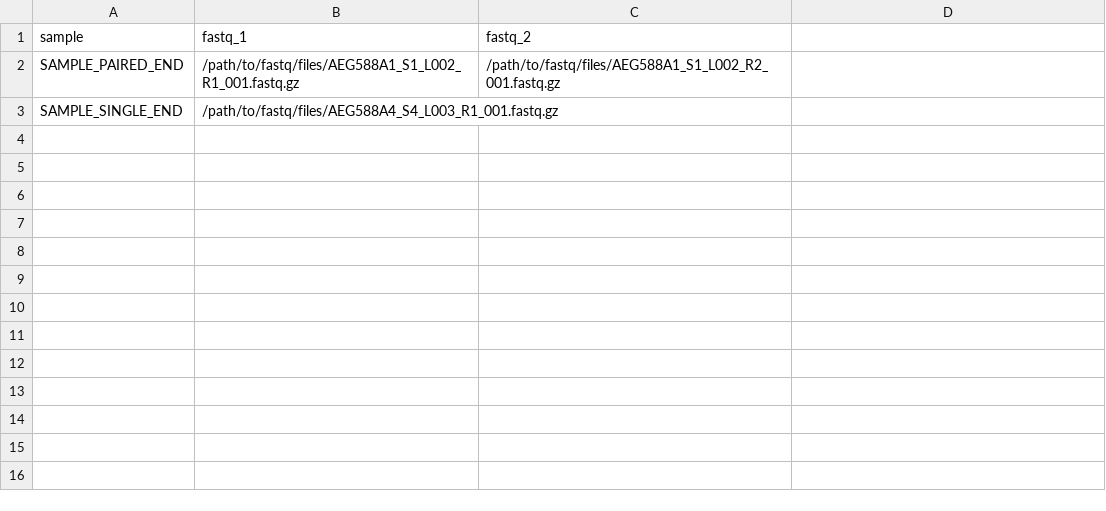
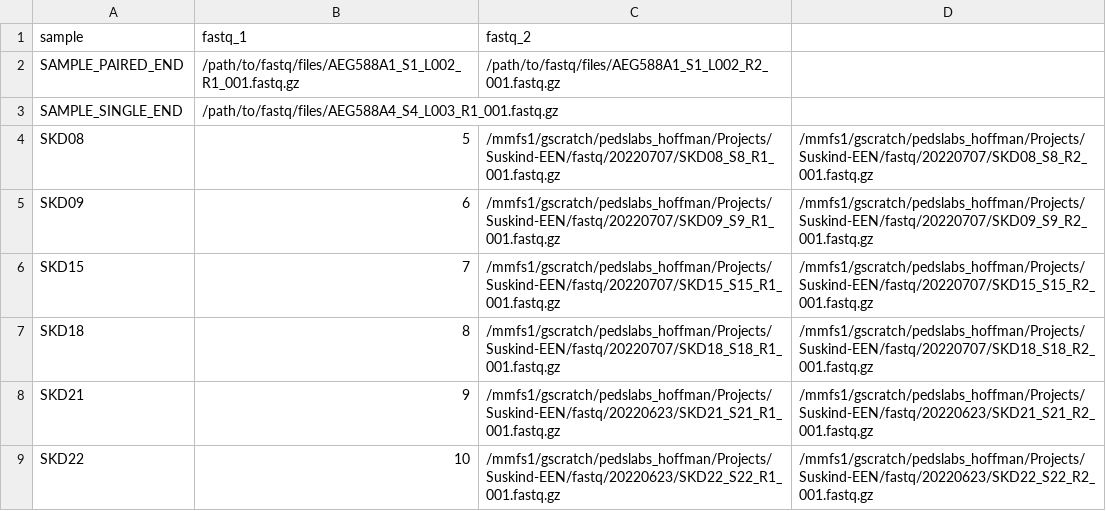
Before and after one commit to CarsonJM/biobakerymgx_old, a CSV file: assets/samplesheet.csv, drawn as a sheet; the diff names each change by its address in the sheet, - before the commit and + after, or states it on an @@ line.

```diff
--- a/assets/samplesheet.csv
+++ b/assets/samplesheet.csv
+row 4: SKD08 | 5 | /mmfs1/gscratch/pedslabs_hoffman/Projects/Suskind-EEN/fastq/20220707/SKD08_S8_R1_001.fastq.gz | /mmfs1/gscratch/pedslabs_hoffman/Projects/Suskind-EEN/fastq/20220707/SKD08_S8_R2_001.fastq.gz
+row 5: SKD09 | 6 | /mmfs1/gscratch/pedslabs_hoffman/Projects/Suskind-EEN/fastq/20220707/SKD09_S9_R1_001.fastq.gz | /mmfs1/gscratch/pedslabs_hoffman/Projects/Suskind-EEN/fastq/20220707/SKD09_S9_R2_001.fastq.gz
+row 6: SKD15 | 7 | /mmfs1/gscratch/pedslabs_hoffman/Projects/Suskind-EEN/fastq/20220707/SKD15_S15_R1_001.fastq.gz | /mmfs1/gscratch/pedslabs_hoffman/Projects/Suskind-EEN/fastq/20220707/SKD15_S15_R2_001.fastq.gz
+row 7: SKD18 | 8 | /mmfs1/gscratch/pedslabs_hoffman/Projects/Suskind-EEN/fastq/20220707/SKD18_S18_R1_001.fastq.gz | /mmfs1/gscratch/pedslabs_hoffman/Projects/Suskind-EEN/fastq/20220707/SKD18_S18_R2_001.fastq.gz
+row 8: SKD21 | 9 | /mmfs1/gscratch/pedslabs_hoffman/Projects/Suskind-EEN/fastq/20220623/SKD21_S21_R1_001.fastq.gz | /mmfs1/gscratch/pedslabs_hoffman/Projects/Suskind-EEN/fastq/20220623/SKD21_S21_R2_001.fastq.gz
+row 9: SKD22 | 10 | /mmfs1/gscratch/pedslabs_hoffman/Projects/Suskind-EEN/fastq/20220623/SKD22_S22_R1_001.fastq.gz | /mmfs1/gscratch/pedslabs_hoffman/Projects/Suskind-EEN/fastq/20220623/SKD22_S22_R2_001.fastq.gz
```
Also changed, not shown: assets/test_samplesheet.csv, 20 other files.
